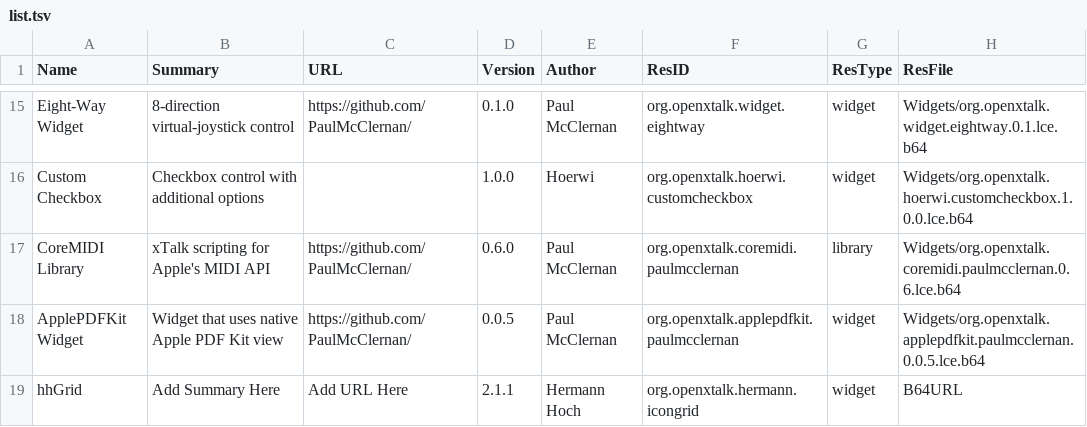
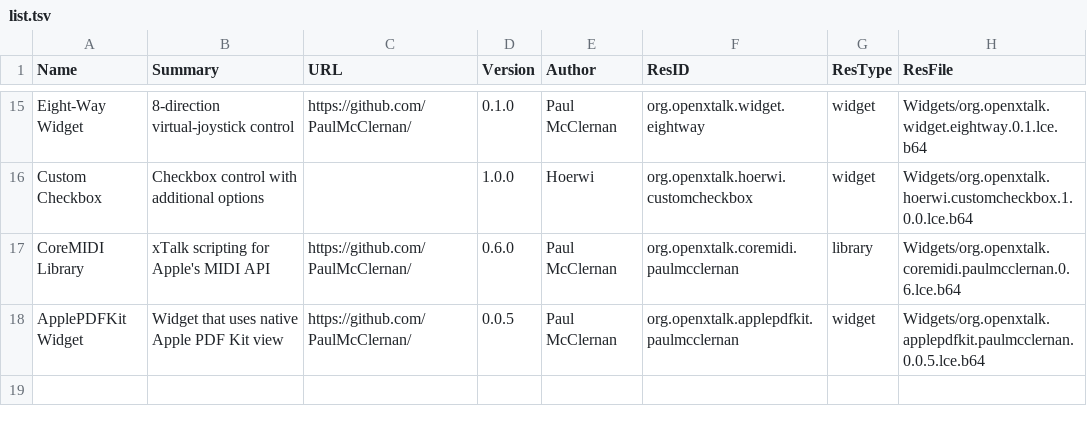
Before and after one commit to OpenXTalk-org/OXT_Resource_Depot_Repo, a TSV file: docs/Widgets/list.tsv, drawn as a sheet; only a part is shown, gaps mark what is left out.

```diff
--- a/docs/Widgets/list.tsv
+++ b/docs/Widgets/list.tsv
@@ -18,2 +18 @@ CoreMIDI Library	xTalk scripting for Apple's MIDI API	https://github.com/PaulMcC
 ApplePDFKit Widget	Widget that uses native Apple PDF Kit view	https://github.com/PaulMcClernan/	0.0.5	Paul McClernan	org.openxtalk.applepdfkit.paulmcclernan	widget	Widgets/org.openxtalk.applepdfkit.paulmcclernan.0.0.5.lce.b64
-hhGrid	Add Summary Here	Add URL Here	2.1.1	Hermann Hoch	org.openxtalk.hermann.icongrid	widget	B64URL
```
Also changed, not shown: 5 other files.
